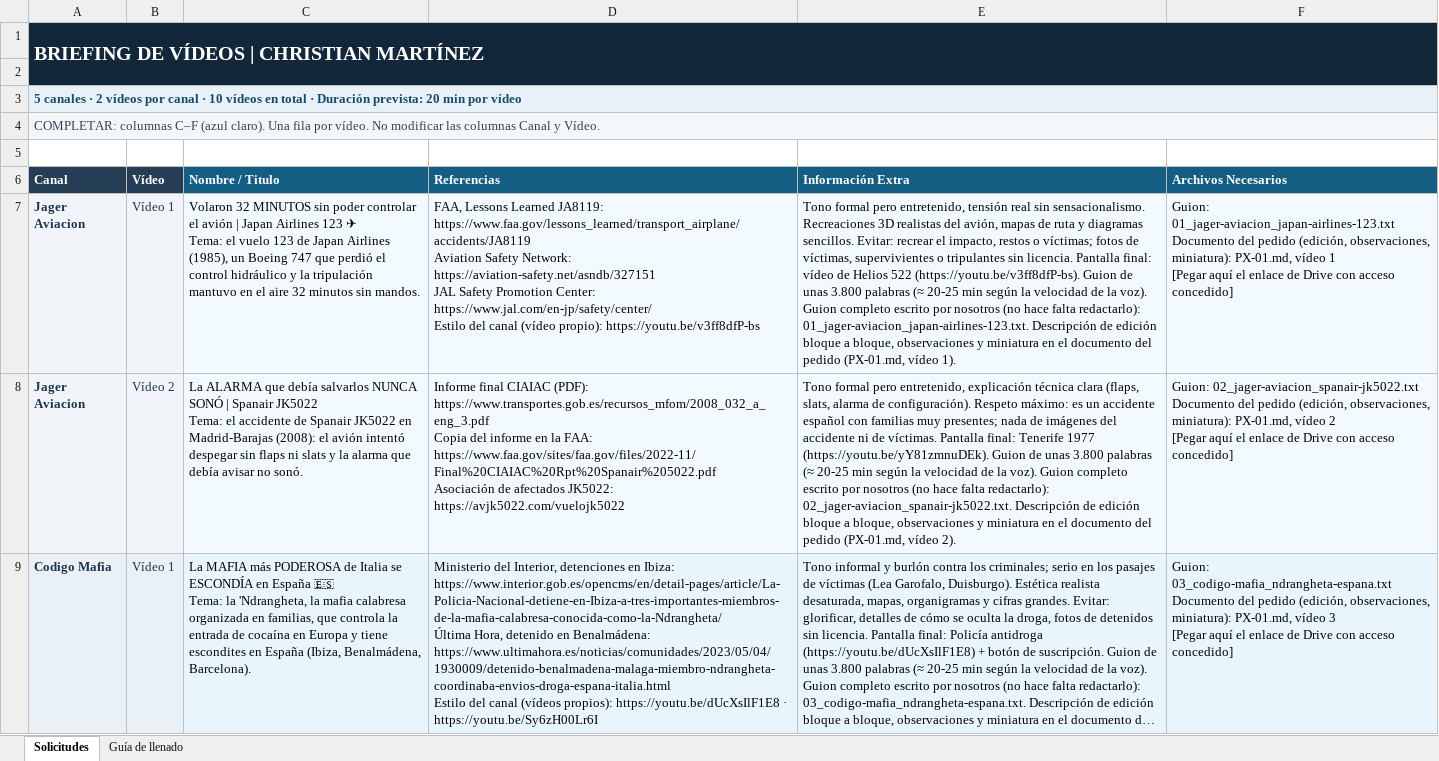
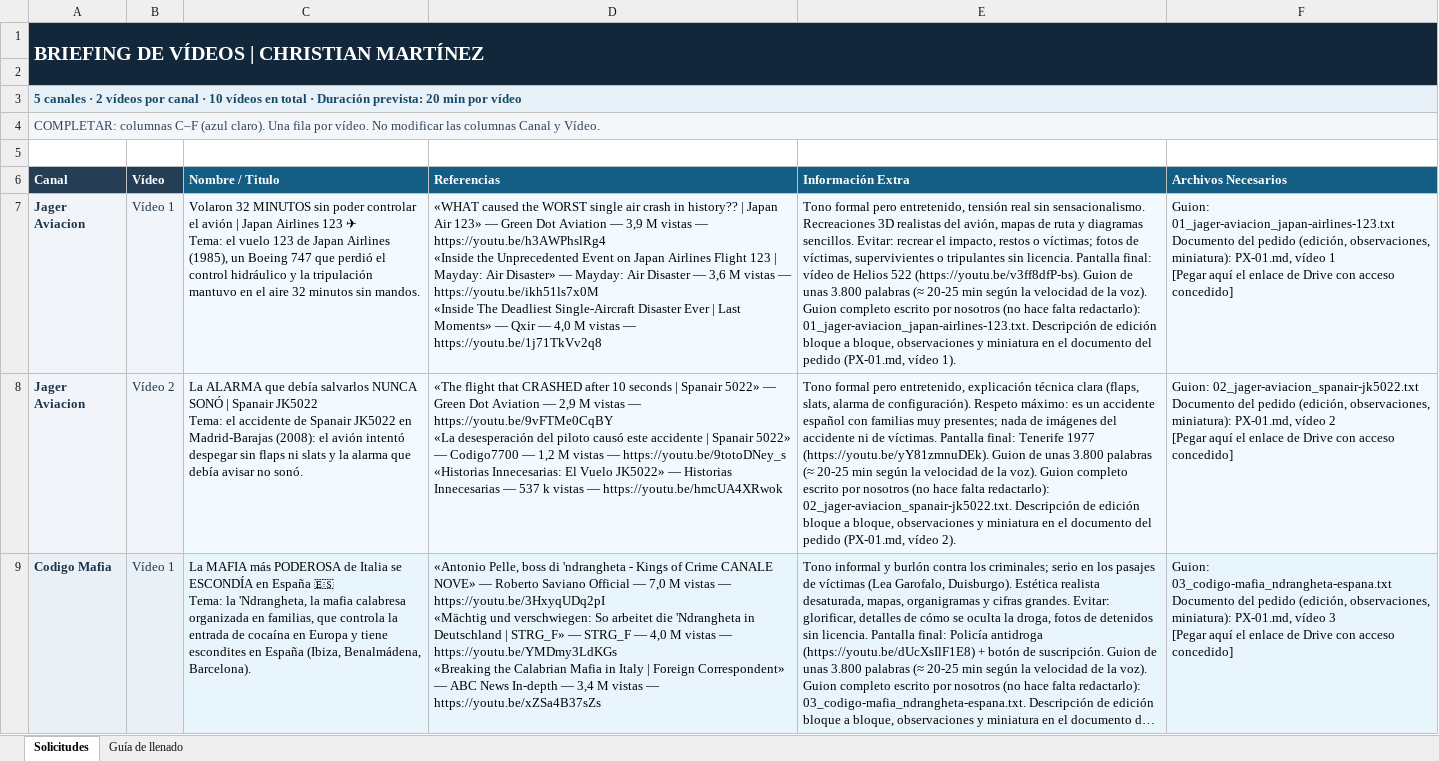
Before and after one commit to christian69mp-ctrl/Estudio-youtube, an Excel workbook: ESTUDIO/PEDIDOS_PIXELIDO/solicitudes_PX-01_10_videos.xlsx, sheet Solicitudes, drawn as a sheet; only a part is shown; long unchanged cells end in …; values as stored, in another font and other column widths than the file's, no borders; ↵ is a line break in a cell; the diff covers the shown part only; the diff names each change by its address in the sheet, - before the commit and + after, or states it on an @@ line.

```diff
--- a/ESTUDIO/PEDIDOS_PIXELIDO/solicitudes_PX-01_10_videos.xlsx (sheet Solicitudes)
+++ b/ESTUDIO/PEDIDOS_PIXELIDO/solicitudes_PX-01_10_videos.xlsx (sheet Solicitudes)
-D7 (Referencias): FAA, Lessons Learned JA8119: https://www.faa.gov/lessons_learned/transport_airplane/accidents/JA8119 ↵ Aviation Safety Network: https://aviation-safety.net/asndb/327151 ↵ JAL Safety Promotion Center: https://www.jal.com/en-jp/safety/center/ ↵ Estilo del canal (vídeo propio): https://youtu.be/v3ff8dfP-bs
+D7 (Referencias): «WHAT caused the WORST single air crash in history?? | Japan Air 123» — Green Dot Aviation — 3,9 M vistas — https://youtu.be/h3AWPhslRg4 ↵ «Inside the Unprecedented Event on Japan Airlines Flight 123 | Mayday: Air Disaster» — Mayday: Air Disaster — 3,6 M vistas — https://youtu.be/ikh51ls7x0M ↵ «Inside The Deadliest Single-Aircraft Disaster Ever | Last Moments» — Qxir — 4,0 M vistas — https://youtu.be/1j71TkVv2q8
-D8 (Referencias): Informe final CIAIAC (PDF): https://www.transportes.gob.es/recursos_mfom/2008_032_a_eng_3.pdf ↵ Copia del informe en la FAA: https://www.faa.gov/sites/faa.gov/files/2022-11/Final%20CIAIAC%20Rpt%20Spanair%205022.pdf ↵ Asociación de afectados JK5022: https://avjk5022.com/vuelojk5022
+D8 (Referencias): «The flight that CRASHED after 10 seconds | Spanair 5022» — Green Dot Aviation — 2,9 M vistas — https://youtu.be/9vFTMe0CqBY ↵ «La desesperación del piloto causó este accidente | Spanair 5022» — Codigo7700 — 1,2 M vistas — https://youtu.be/9totoDNey_s ↵ «Historias Innecesarias: El Vuelo JK5022» — Historias Innecesarias — 537 k vistas — https://youtu.be/hmcUA4XRwok
-D9 (Referencias): Ministerio del Interior, detenciones en Ibiza: https://www.interior.gob.es/opencms/en/detail-pages/article/La-Policia-Nacional-detiene-en-Ibiza-a-tres-importantes-miembros-de-la-mafia-calabresa-conocida-como-la-Ndrangheta/ ↵ Última Hora, detenido en Benalmádena: https://www.ultimahora.es/noticias/comunidades/2023/05/04/1930009/detenido-benalmadena-malaga-miembro-ndrangheta-coordinaba-envios-droga-espana-italia.html ↵ Estilo del canal (vídeos propios): https://youtu.be/dUcXsIlF1E8 · https://youtu.be/Sy6zH00Lr6I
+D9 (Referencias): «Antonio Pelle, boss di 'ndrangheta - Kings of Crime CANALE NOVE» — Roberto Saviano Official — 7,0 M vistas — https://youtu.be/3HxyqUDq2pI ↵ «Mächtig und verschwiegen: So arbeitet die 'Ndrangheta in Deutschland | STRG_F» — STRG_F — 4,0 M vistas — https://youtu.be/YMDmy3LdKGs ↵ «Breaking the Calabrian Mafia in Italy | Foreign Correspondent» — ABC News In-depth — 3,4 M vistas — https://youtu.be/xZSa4B37sZs
```
Also changed, not shown: 7 edited cells elsewhere in this sheet, 1 other file.
